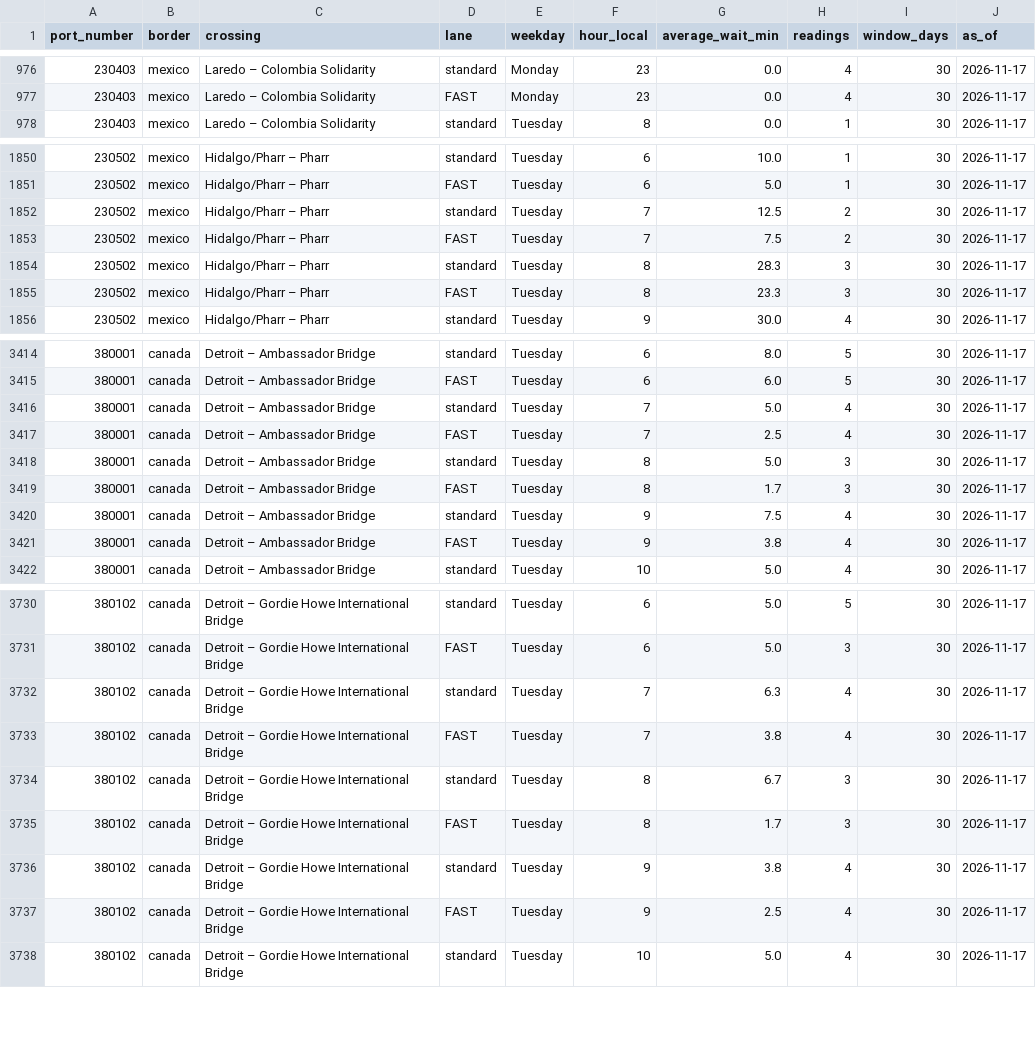
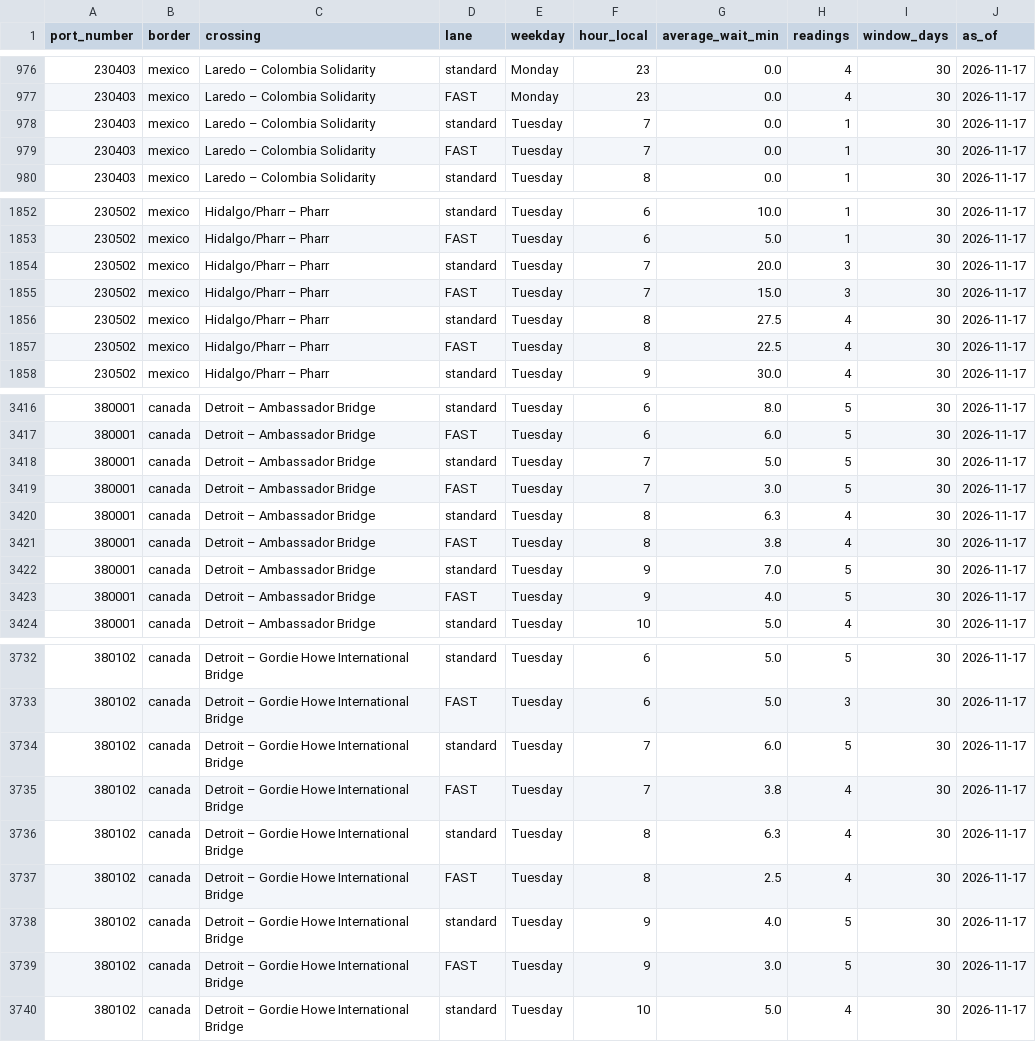
Before and after one commit to JuanTorresMI/JuanTorresMI.github.io, a CSV file: border-waits/border-truck-wait-times.csv, drawn as a sheet; only a part is shown, gaps mark what is left out; the diff covers the shown part only.

```diff
--- a/border-waits/border-truck-wait-times.csv
+++ b/border-waits/border-truck-wait-times.csv
@@ -977,2 +977,4 @@ port_number,border,crossing,lane,weekday,hour_local,average_wait_min,readings,wi
 230403,mexico,Laredo – Colombia Solidarity,FAST,Monday,23,0.0,4,30,2026-11-17
+230403,mexico,Laredo – Colombia Solidarity,standard,Tuesday,7,0.0,1,30,2026-11-17
+230403,mexico,Laredo – Colombia Solidarity,FAST,Tuesday,7,0.0,1,30,2026-11-17
 230403,mexico,Laredo – Colombia Solidarity,standard,Tuesday,8,0.0,1,30,2026-11-17
@@ -1851,6 +1853,6 @@ port_number,border,crossing,lane,weekday,hour_local,average_wait_min,readings,wi
 230502,mexico,Hidalgo/Pharr – Pharr,FAST,Tuesday,6,5.0,1,30,2026-11-17
-230502,mexico,Hidalgo/Pharr – Pharr,standard,Tuesday,7,12.5,2,30,2026-11-17
-230502,mexico,Hidalgo/Pharr – Pharr,FAST,Tuesday,7,7.5,2,30,2026-11-17
-230502,mexico,Hidalgo/Pharr – Pharr,standard,Tuesday,8,28.3,3,30,2026-11-17
-230502,mexico,Hidalgo/Pharr – Pharr,FAST,Tuesday,8,23.3,3,30,2026-11-17
+230502,mexico,Hidalgo/Pharr – Pharr,standard,Tuesday,7,20.0,3,30,2026-11-17
+230502,mexico,Hidalgo/Pharr – Pharr,FAST,Tuesday,7,15.0,3,30,2026-11-17
+230502,mexico,Hidalgo/Pharr – Pharr,standard,Tuesday,8,27.5,4,30,2026-11-17
+230502,mexico,Hidalgo/Pharr – Pharr,FAST,Tuesday,8,22.5,4,30,2026-11-17
 230502,mexico,Hidalgo/Pharr – Pharr,standard,Tuesday,9,30.0,4,30,2026-11-17
@@ -3415,8 +3417,8 @@ port_number,border,crossing,lane,weekday,hour_local,average_wait_min,readings,wi
 380001,canada,Detroit – Ambassador Bridge,FAST,Tuesday,6,6.0,5,30,2026-11-17
-380001,canada,Detroit – Ambassador Bridge,standard,Tuesday,7,5.0,4,30,2026-11-17
-380001,canada,Detroit – Ambassador Bridge,FAST,Tuesday,7,2.5,4,30,2026-11-17
-380001,canada,Detroit – Ambassador Bridge,standard,Tuesday,8,5.0,3,30,2026-11-17
-380001,canada,Detroit – Ambassador Bridge,FAST,Tuesday,8,1.7,3,30,2026-11-17
-380001,canada,Detroit – Ambassador Bridge,standard,Tuesday,9,7.5,4,30,2026-11-17
-380001,canada,Detroit – Ambassador Bridge,FAST,Tuesday,9,3.8,4,30,2026-11-17
+380001,canada,Detroit – Ambassador Bridge,standard,Tuesday,7,5.0,5,30,2026-11-17
+380001,canada,Detroit – Ambassador Bridge,FAST,Tuesday,7,3.0,5,30,2026-11-17
+380001,canada,Detroit – Ambassador Bridge,standard,Tuesday,8,6.3,4,30,2026-11-17
+380001,canada,Detroit – Ambassador Bridge,FAST,Tuesday,8,3.8,4,30,2026-11-17
+380001,canada,Detroit – Ambassador Bridge,standard,Tuesday,9,7.0,5,30,2026-11-17
+380001,canada,Detroit – Ambassador Bridge,FAST,Tuesday,9,4.0,5,30,2026-11-17
 380001,canada,Detroit – Ambassador Bridge,standard,Tuesday,10,5.0,4,30,2026-11-17
@@ -3731,8 +3733,8 @@ port_number,border,crossing,lane,weekday,hour_local,average_wait_min,readings,wi
 380102,canada,Detroit – Gordie Howe International Bridge,FAST,Tuesday,6,5.0,3,30,2026-11-17
-380102,canada,Detroit – Gordie Howe International Bridge,standard,Tuesday,7,6.3,4,30,2026-11-17
+380102,canada,Detroit – Gordie Howe International Bridge,standard,Tuesday,7,6.0,5,30,2026-11-17
 380102,canada,Detroit – Gordie Howe International Bridge,FAST,Tuesday,7,3.8,4,30,2026-11-17
-380102,canada,Detroit – Gordie Howe International Bridge,standard,Tuesday,8,6.7,3,30,2026-11-17
-380102,canada,Detroit – Gordie Howe International Bridge,FAST,Tuesday,8,1.7,3,30,2026-11-17
-380102,canada,Detroit – Gordie Howe International Bridge,standard,Tuesday,9,3.8,4,30,2026-11-17
-380102,canada,Detroit – Gordie Howe International Bridge,FAST,Tuesday,9,2.5,4,30,2026-11-17
+380102,canada,Detroit – Gordie Howe International Bridge,standard,Tuesday,8,6.3,4,30,2026-11-17
+380102,canada,Detroit – Gordie Howe International Bridge,FAST,Tuesday,8,2.5,4,30,2026-11-17
+380102,canada,Detroit – Gordie Howe International Bridge,standard,Tuesday,9,4.0,5,30,2026-11-17
+380102,canada,Detroit – Gordie Howe International Bridge,FAST,Tuesday,9,3.0,5,30,2026-11-17
 380102,canada,Detroit – Gordie Howe International Bridge,standard,Tuesday,10,5.0,4,30,2026-11-17
```
Also changed, not shown: 97 edited cells elsewhere in this file, 16 other files.
